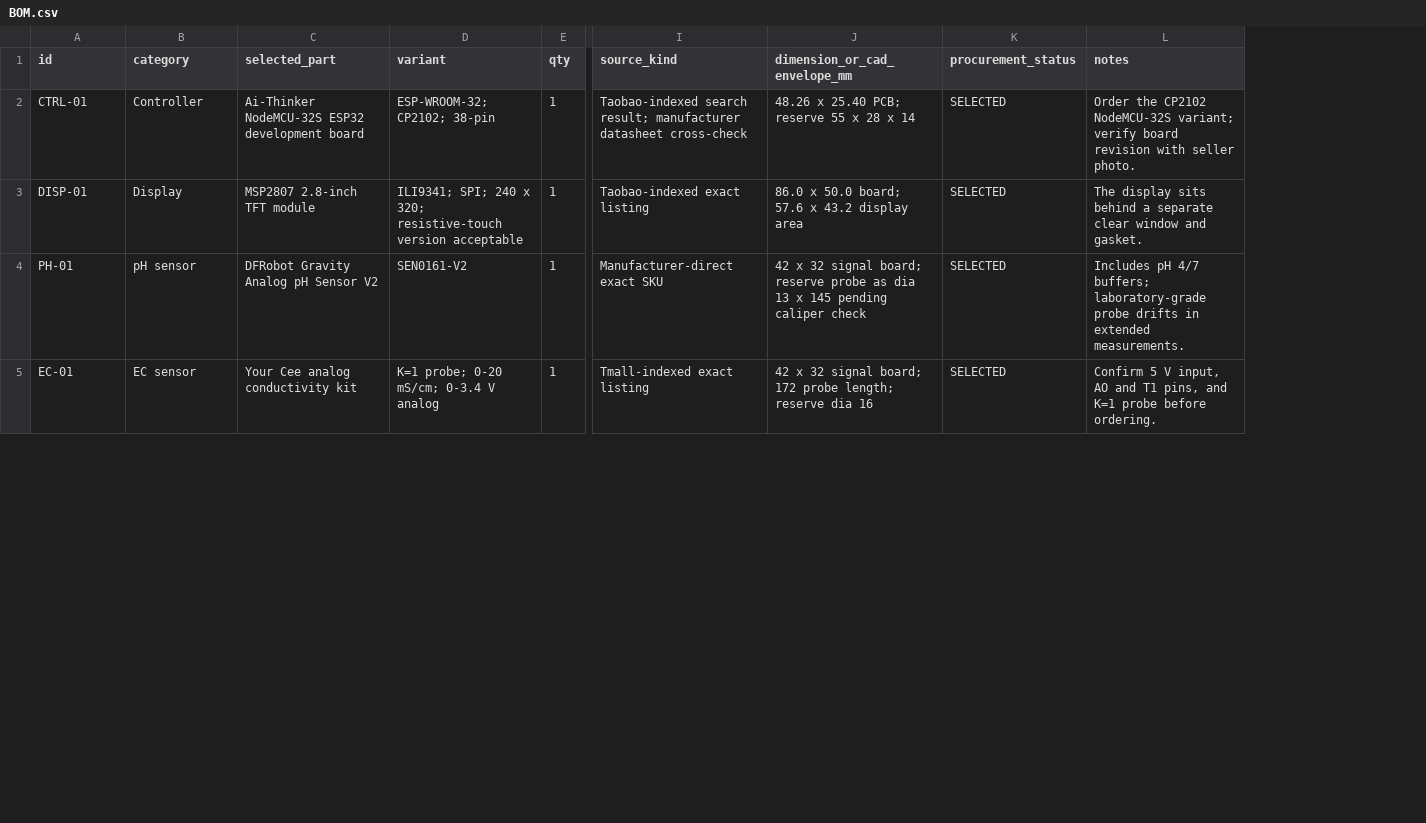
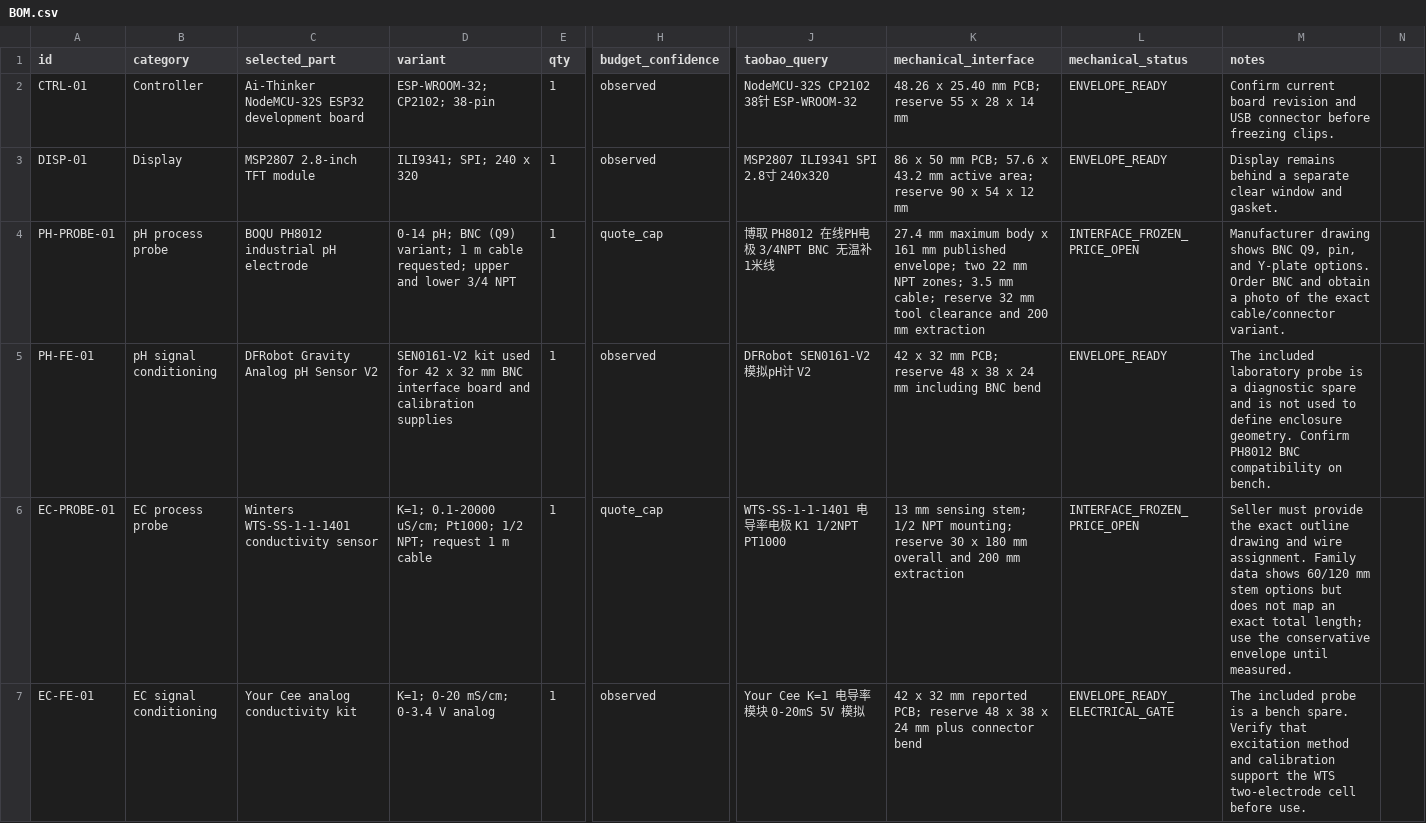
Before and after one commit to jhbryan0817-del/Hydroponics, a CSV file: BOM.csv, drawn as a sheet; only a part is shown, gaps mark what is left out; removed rows and columns are numbered as before the commit, all else as after; rows hold the shown columns only; the diff covers the shown part only; the diff names each change by its address in the sheet, - before the commit and + after, or states it on an @@ line.

```diff
--- a/BOM.csv
+++ b/BOM.csv
+column H (budget_confidence), rows 2-3: observed | observed; row 5: observed; row 7: observed
-column I (source_kind), rows 2-5: Taobao-indexed search result; manufacturer datasheet cross-check | Taobao-indexed exact listing | Manufacturer-direct exact SKU | Tmall-indexed exact listing
-column J (dimension_or_cad_envelope_mm), rows 2-5: 48.26 x 25.40 PCB; reserve 55 x 28 x 14 | 86.0 x 50.0 board; 57.6 x 43.2 display area | 42 x 32 signal board; reserve probe as dia 13 x 145 pending caliper check | 42 x 32 signal board; 172 probe length; reserve dia 16
-column K (procurement_status), rows 2-5: all SELECTED
+column J (taobao_query), rows 2-3: NodeMCU-32S CP2102 38针 ESP-WROOM-32 | MSP2807 ILI9341 SPI 2.8寸 240x320; row 5: DFRobot SEN0161-V2 模拟pH计 V2; row 7: Your Cee K=1 电导率模块 0-20mS 5V 模拟
+column K (mechanical_interface), rows 2-3: 48.26 x 25.40 mm PCB; reserve 55 x 28 x 14 mm | 86 x 50 mm PCB; 57.6 x 43.2 mm active area; reserve 90 x 54 x 12 mm; row 5: 42 x 32 mm PCB; reserve 48 x 38 x 24 mm including BNC bend; row 7: 42 x 32 mm reported PCB; reserve 48 x 38 x 24 mm plus connector bend
+column L (mechanical_status), rows 2-3: ENVELOPE_READY | ENVELOPE_READY; row 5: ENVELOPE_READY; row 7: ENVELOPE_READY_ELECTRICAL_GATE
+column N, empty
-M2 (notes): Order the CP2102 NodeMCU-32S variant; verify board revision with seller photo.
+M2 (notes): Confirm current board revision and USB connector before freezing clips.
-D3 (variant): ILI9341; SPI; 240 x 320; resistive-touch version acceptable
+D3 (variant): ILI9341; SPI; 240 x 320
-M3 (notes): The display sits behind a…
+M3 (notes): Display remains behind a…
+row 4: PH-PROBE-01 | pH process probe | BOQU PH8012 industrial pH electrode | 0-14 pH; BNC (Q9) variant; 1 m cable requested; upper and lower 3/4 NPT | 1 | quote_cap | 博取 PH8012 在线PH电极 3/4NPT BNC 无温补 1米线 | 27.4 mm maximum body x 161 mm published envelope; two 22 mm NPT zones; 3.5 mm cable; reserve 32 mm tool clearance and 200 mm extraction | INTERFACE_FROZEN_PRICE_OPEN | Manufacturer drawing shows BNC Q9, pin, and Y-plate options. Order BNC and obtain a photo of the exact cable/connector variant.
-A5 (id): PH-01
+A5 (id): PH-FE-01
-B5 (category): pH sensor
+B5 (category): pH signal conditioning
-D5 (variant): SEN0161-V2
+D5 (variant): SEN0161-V2 kit used for 42 x 32 mm BNC interface board and calibration supplies
-M5 (notes): Includes pH 4/7 buffers; laboratory-grade probe drifts in extended measurements.
+M5 (notes): The included laboratory probe is a diagnostic spare and is not used to define enclosure geometry. Confirm PH8012 BNC compatibility on bench.
+row 6: EC-PROBE-01 | EC process probe | Winters WTS-SS-1-1-1401 conductivity sensor | K=1; 0.1-20000 uS/cm; Pt1000; 1/2 NPT; request 1 m cable | 1 | quote_cap | WTS-SS-1-1-1401 电导率电极 K1 1/2NPT PT1000 | 13 mm sensing stem; 1/2 NPT mounting; reserve 30 x 180 mm overall and 200 mm extraction | INTERFACE_FROZEN_PRICE_OPEN | Seller must provide the exact outline drawing and wire assignment. Family data shows 60/120 mm stem options but does not map an exact total length; use the conservative envelope until measured.
-A7 (id): EC-01
+A7 (id): EC-FE-01
-B7 (category): EC sensor
+B7 (category): EC signal conditioning
-D7 (variant): K=1 probe; 0-20 mS/cm; 0-3.4 V analog
+D7 (variant): K=1; 0-20 mS/cm; 0-3.4 V analog
-M7 (notes): Confirm 5 V input, AO and T1 pins, and K=1 probe before ordering.
+M7 (notes): The included probe is a bench spare. Verify that excitation method and calibration support the WTS two-electrode cell before use.
```
Also changed, not shown: 4 added rows, 2 removed rows and 24 edited cells elsewhere in this file, 22 other files.
